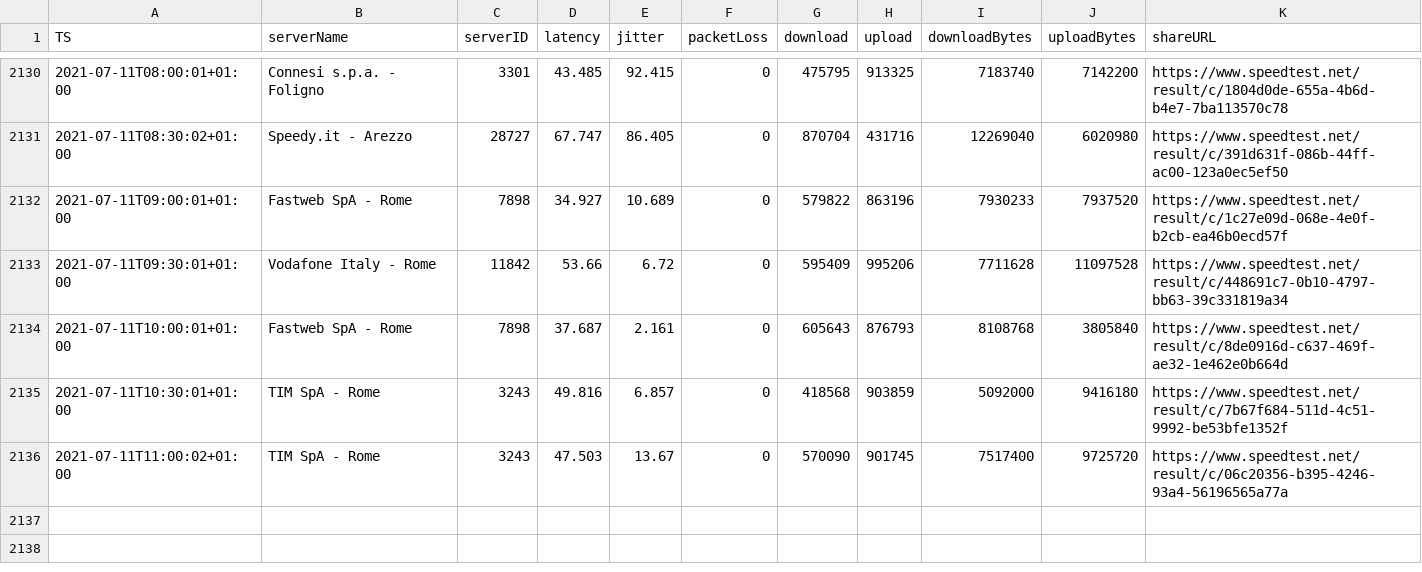
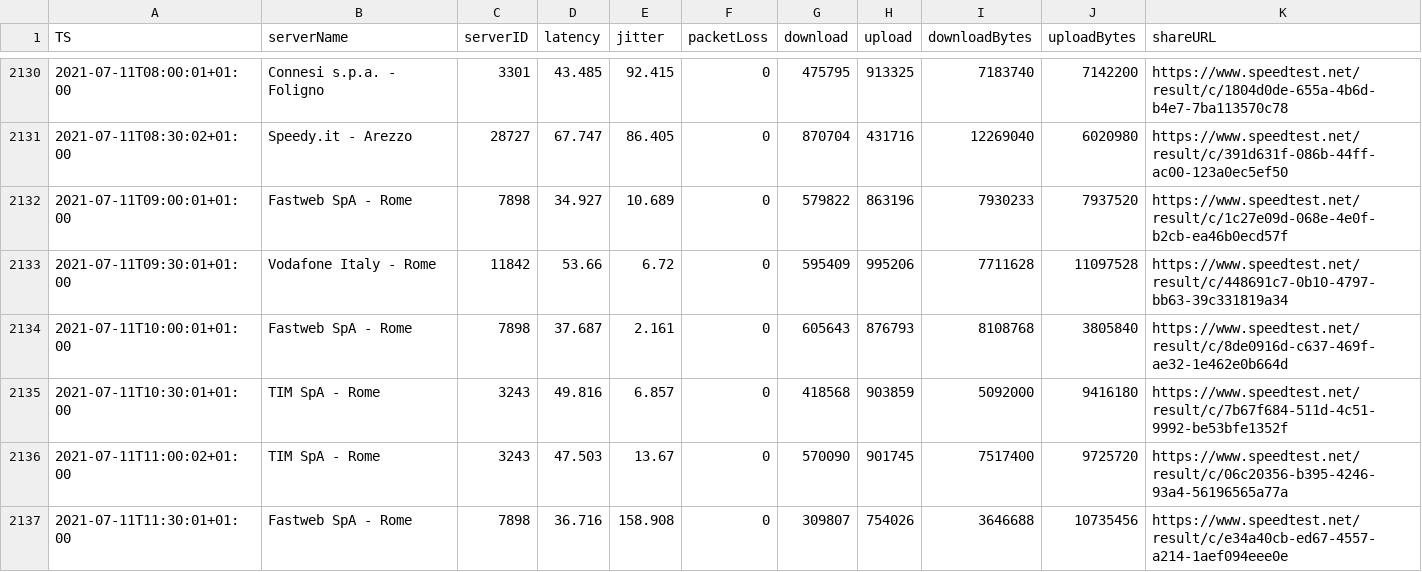
Before and after one commit to mauriziopapini/datalog, a CSV file: speedData.csv, drawn as a sheet; only a part is shown, gaps mark what is left out; the diff names each change by its address in the sheet, - before the commit and + after, or states it on an @@ line.

Commit message:
upd

```diff
--- a/speedData.csv
+++ b/speedData.csv
+row 2137: 2021-07-11T11:30:01+01:00 | Fastweb SpA - Rome | 7898 | 36.716 | 158.908 | 0 | 309807 | 754026 | 3646688 | 10735456 | https://www.speedtest.net/result/c/e34a40cb-ed67-4557-a214-1aef094eee0e
```
